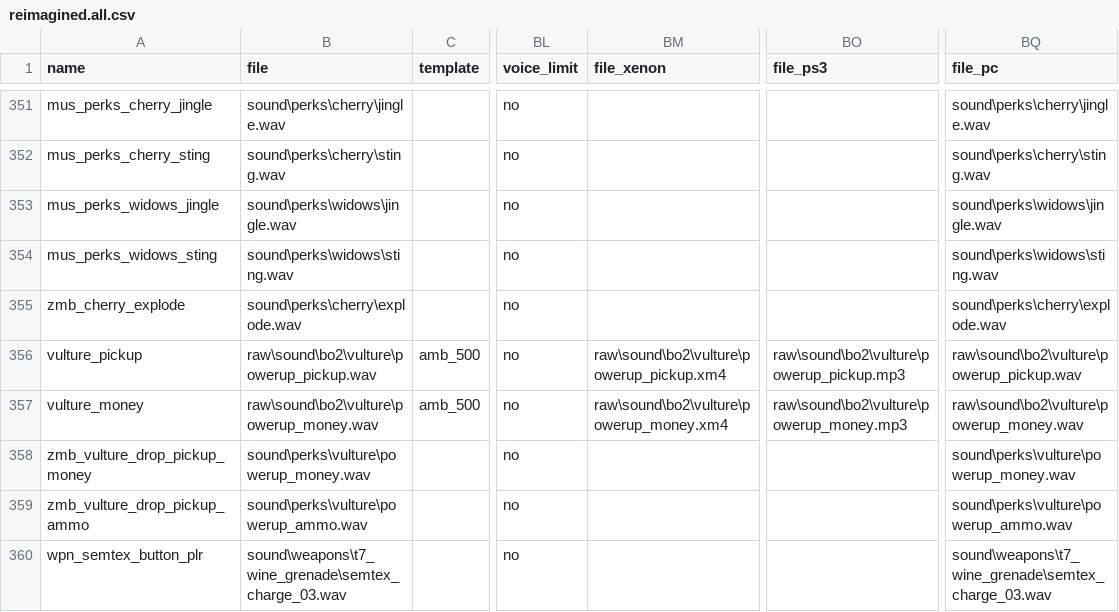
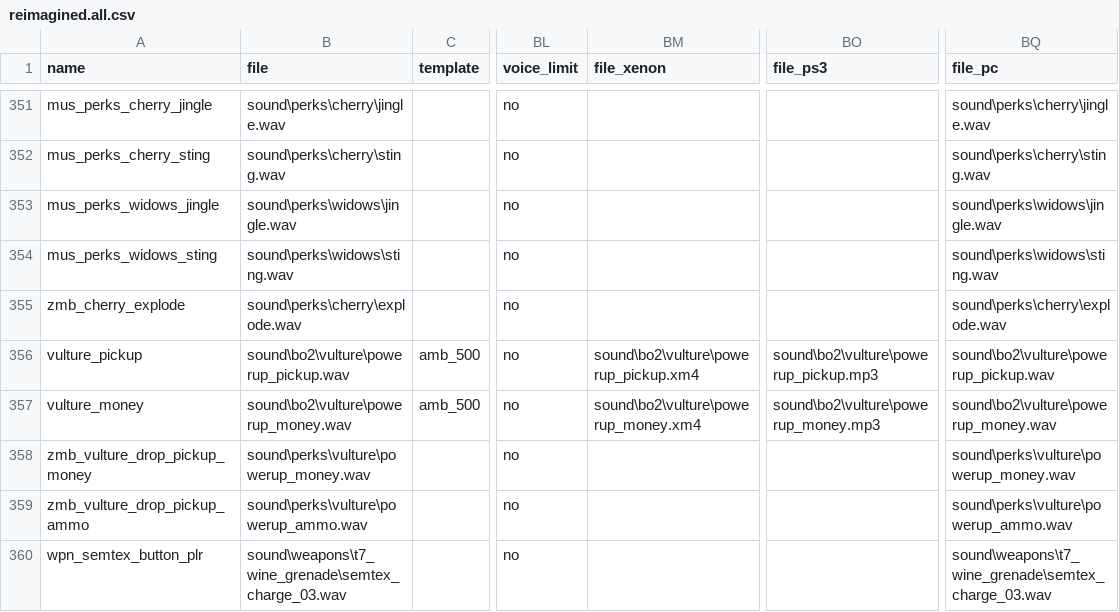
Before and after one commit to jhw2167/BO1-Reimagined-hotfitx, a CSV file: soundaliases/zones/reimagined.all.csv, drawn as a sheet; only a part is shown, gaps mark what is left out; the diff names each change by its address in the sheet, - before the commit and + after, or states it on an @@ line.

```diff
--- a/soundaliases/zones/reimagined.all.csv
+++ b/soundaliases/zones/reimagined.all.csv
-B356 (file): raw\sound\bo2\vulture\powerup_pickup.wav
+B356 (file): sound\bo2\vulture\powerup_pickup.wav
-BM356 (file_xenon): raw\sound\bo2\vulture\powerup_pickup.xm4
+BM356 (file_xenon): sound\bo2\vulture\powerup_pickup.xm4
-BO356 (file_ps3): raw\sound\bo2\vulture\powerup_pickup.mp3
+BO356 (file_ps3): sound\bo2\vulture\powerup_pickup.mp3
-BQ356 (file_pc): raw\sound\bo2\vulture\powerup_pickup.wav
+BQ356 (file_pc): sound\bo2\vulture\powerup_pickup.wav
-B357 (file): raw\sound\bo2\vulture\powerup_money.wav
+B357 (file): sound\bo2\vulture\powerup_money.wav
-BM357 (file_xenon): raw\sound\bo2\vulture\powerup_money.xm4
+BM357 (file_xenon): sound\bo2\vulture\powerup_money.xm4
-BO357 (file_ps3): raw\sound\bo2\vulture\powerup_money.mp3
+BO357 (file_ps3): sound\bo2\vulture\powerup_money.mp3
-BQ357 (file_pc): raw\sound\bo2\vulture\powerup_money.wav
+BQ357 (file_pc): sound\bo2\vulture\powerup_money.wav
```
Also changed, not shown: mod.csv, 13 other files.
